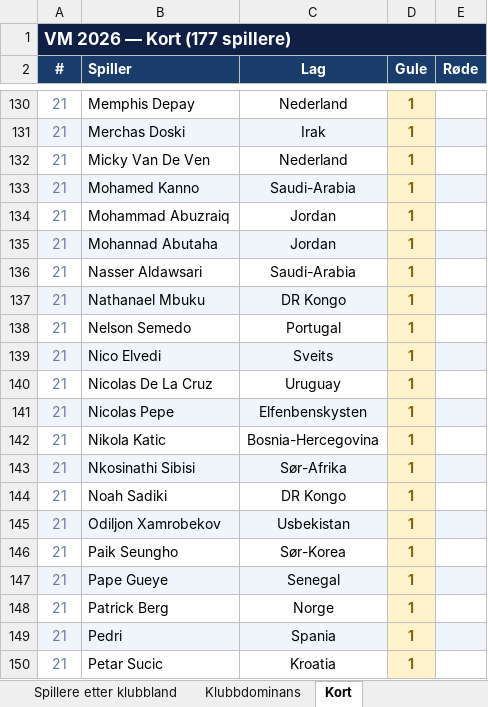
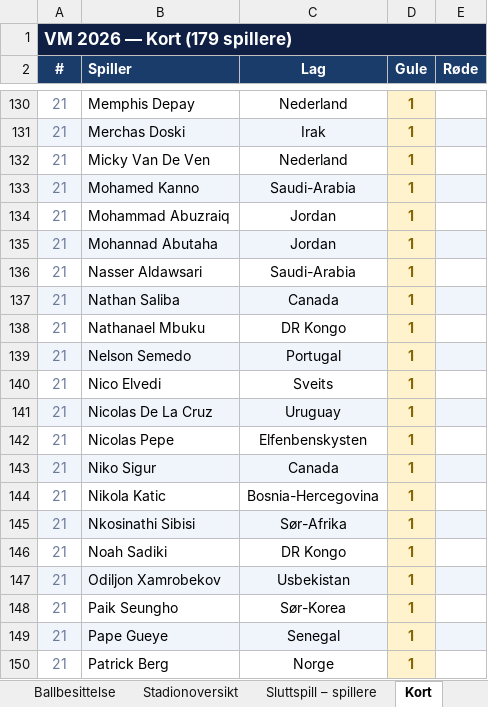
Before and after one commit to cathrinei/vm2026-statistikk, an Excel workbook: VM2026_avansert_gruppetabeller_og_sluttspill.xlsx, sheet Kort, drawn as a sheet; only a part is shown, gaps mark what is left out; the shorter side is filled out with more unchanged rows; values as stored, in another font and other column widths than the file's, no borders; addresses are those after the commit; the diff names each change by its address in the sheet, - before the commit and + after, or states it on an @@ line.

```diff
--- a/VM2026_avansert_gruppetabeller_og_sluttspill.xlsx (sheet Kort)
+++ b/VM2026_avansert_gruppetabeller_og_sluttspill.xlsx (sheet Kort)
-A1 (#): VM 2026 — Kort (177 spillere)
+A1 (#): VM 2026 — Kort (179 spillere)
+row 137: 21 | Nathan Saliba | Canada | 1
-A138:C138 fill: #F0F5FB
+A138:C138 fill: none
-E138 fill: #F0F5FB
+E138 fill: none
-A139:C139 fill: none
+A139:C139 fill: #F0F5FB
-E139 fill: none
+E139 fill: #F0F5FB
-A140:C140 fill: #F0F5FB
+A140:C140 fill: none
-E140 fill: #F0F5FB
+E140 fill: none
-A141:C141 fill: none
+A141:C141 fill: #F0F5FB
-E141 fill: none
+E141 fill: #F0F5FB
-A142:C142 fill: #F0F5FB
+A142:C142 fill: none
-E142 fill: #F0F5FB
+E142 fill: none
+row 143: 21 | Niko Sigur | Canada | 1
```
Also changed, not shown: sheet Scorere og assists, other sheet tabs, charts or pictures, 1 other file.
